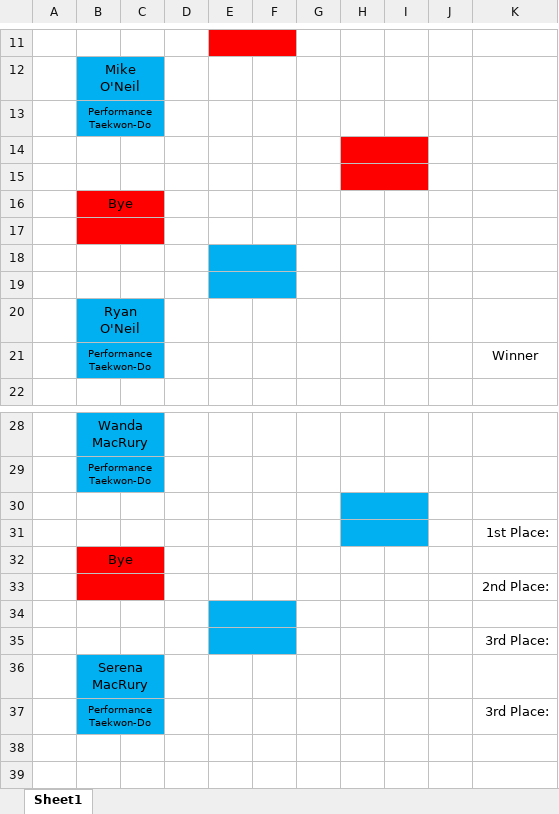
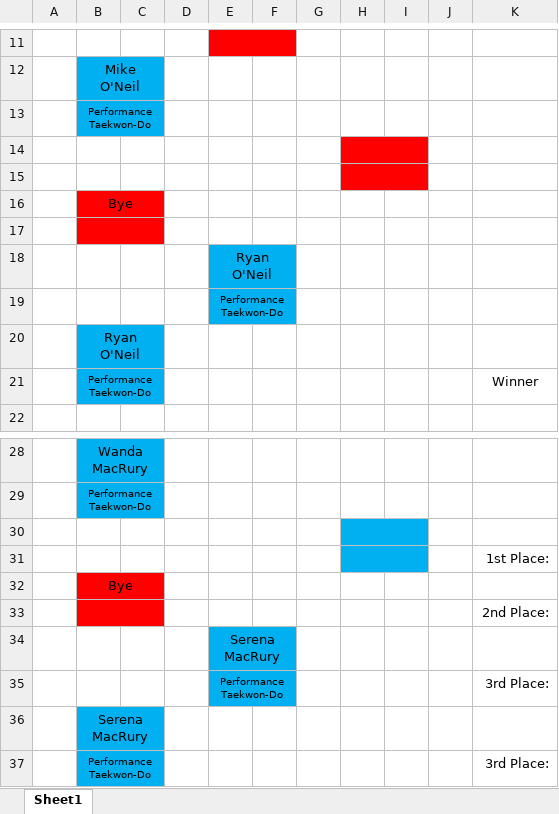
Before and after one commit to saoneil/single_elimination_tree_generator, an Excel workbook: refined_divisions/test_8.xlsx, sheet Sheet1, drawn as a sheet; only a part is shown, gaps mark what is left out; values as stored, in another font and other column widths than the file's, no borders; the diff names each change by its address in the sheet, - before the commit and + after, or states it on an @@ line.

```diff
--- a/refined_divisions/test_8.xlsx (sheet Sheet1)
+++ b/refined_divisions/test_8.xlsx (sheet Sheet1)
-E18: (empty)
+E18: Ryan O'Neil
-E19: (empty)
+E19: Performance Taekwon-Do
-E34: (empty)
+E34: Serena MacRury
-E35: (empty)
+E35: Performance Taekwon-Do
```
Also changed, not shown: refined_divisions/test_10.xlsx, refined_divisions/test_19.xlsx, 18 other files.
